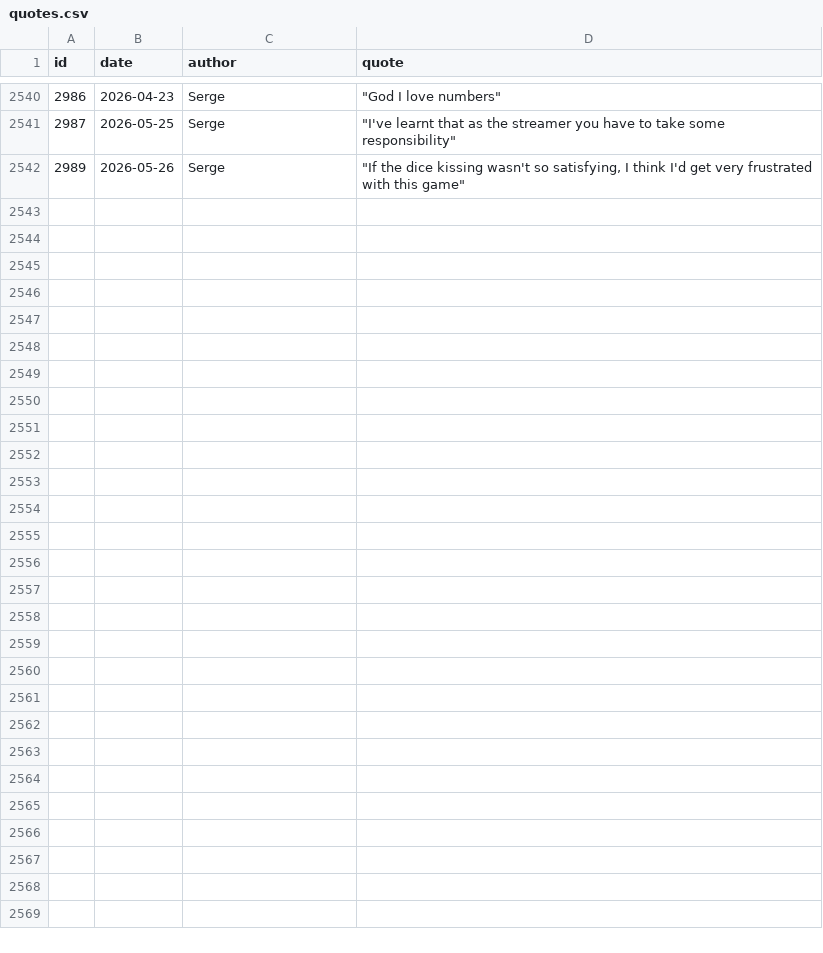
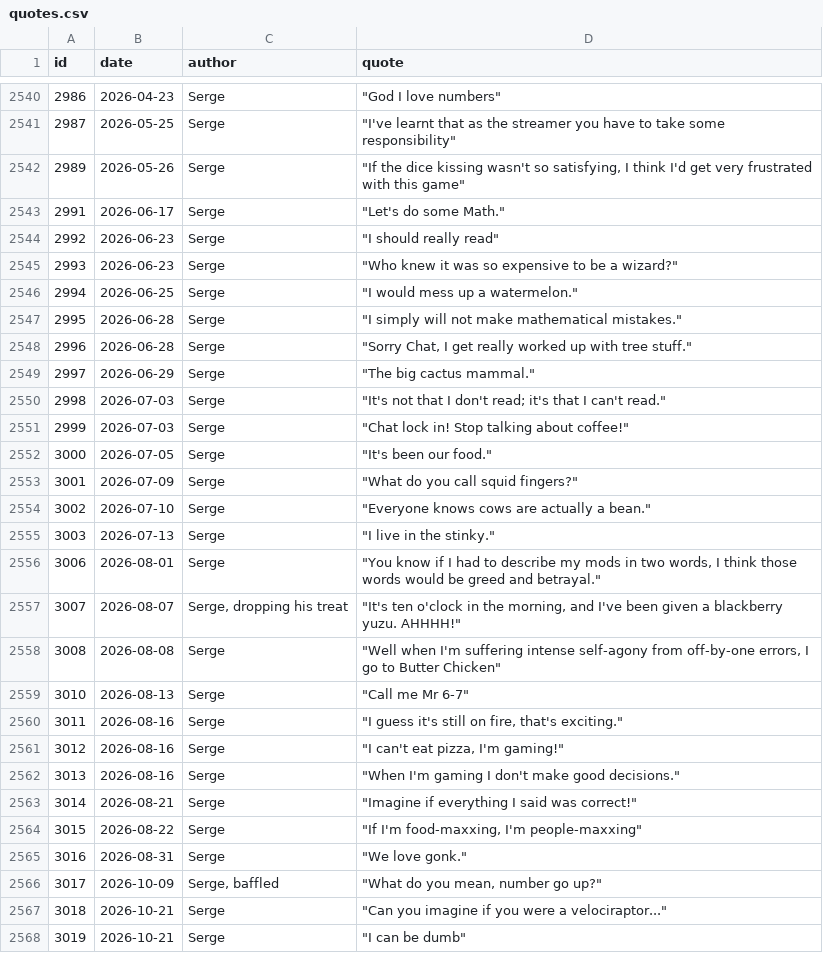
Before and after one commit to javajawa/snerge-bot, a CSV file: quotes/quotes.csv, drawn as a sheet; only a part is shown, gaps mark what is left out; the diff names each change by its address in the sheet, - before the commit and + after, or states it on an @@ line.

Commit message:
chore(quotes): update the quotes list
Updates with new quotes up to 2026-11-13.

```diff
--- a/quotes/quotes.csv
+++ b/quotes/quotes.csv
+row 2543: 2991 | 2026-06-17 | Serge | "Let's do some Math."
+row 2544: 2992 | 2026-06-23 | Serge | "I should really read"
+row 2545: 2993 | 2026-06-23 | Serge | "Who knew it was so expensive to be a wizard?"
+row 2546: 2994 | 2026-06-25 | Serge | "I would mess up a watermelon."
+row 2547: 2995 | 2026-06-28 | Serge | "I simply will not make mathematical mistakes."
+row 2548: 2996 | 2026-06-28 | Serge | "Sorry Chat, I get really worked up with tree stuff."
+row 2549: 2997 | 2026-06-29 | Serge | "The big cactus mammal."
+row 2550: 2998 | 2026-07-03 | Serge | "It's not that I don't read; it's that I can't read."
+row 2551: 2999 | 2026-07-03 | Serge | "Chat lock in! Stop talking about coffee!"
+row 2552: 3000 | 2026-07-05 | Serge | "It's been our food."
+row 2553: 3001 | 2026-07-09 | Serge | "What do you call squid fingers?"
+row 2554: 3002 | 2026-07-10 | Serge | "Everyone knows cows are actually a bean."
+row 2555: 3003 | 2026-07-13 | Serge | "I live in the stinky."
+row 2556: 3006 | 2026-08-01 | Serge | "You know if I had to describe my mods in two words, I think those words would be greed and betrayal."
+row 2557: 3007 | 2026-08-07 | Serge, dropping his treat | "It's ten o'clock in the morning, and I've been given a blackberry yuzu. AHHHH!"
+row 2558: 3008 | 2026-08-08 | Serge | "Well when I'm suffering intense self-agony from off-by-one errors, I go to Butter Chicken"
+row 2559: 3010 | 2026-08-13 | Serge | "Call me Mr 6-7"
+row 2560: 3011 | 2026-08-16 | Serge | "I guess it's still on fire, that's exciting."
+row 2561: 3012 | 2026-08-16 | Serge | "I can't eat pizza, I'm gaming!"
+row 2562: 3013 | 2026-08-16 | Serge | "When I'm gaming I don't make good decisions."
+row 2563: 3014 | 2026-08-21 | Serge | "Imagine if everything I said was correct!"
+row 2564: 3015 | 2026-08-22 | Serge | "If I'm food-maxxing, I'm people-maxxing"
+row 2565: 3016 | 2026-08-31 | Serge | "We love gonk."
+row 2566: 3017 | 2026-10-09 | Serge, baffled | "What do you mean, number go up?"
+row 2567: 3018 | 2026-10-21 | Serge | "Can you imagine if you were a velociraptor..."
+row 2568: 3019 | 2026-10-21 | Serge | "I can be dumb"
```
Also changed, not shown: quotes/serge-lrr.csv.
